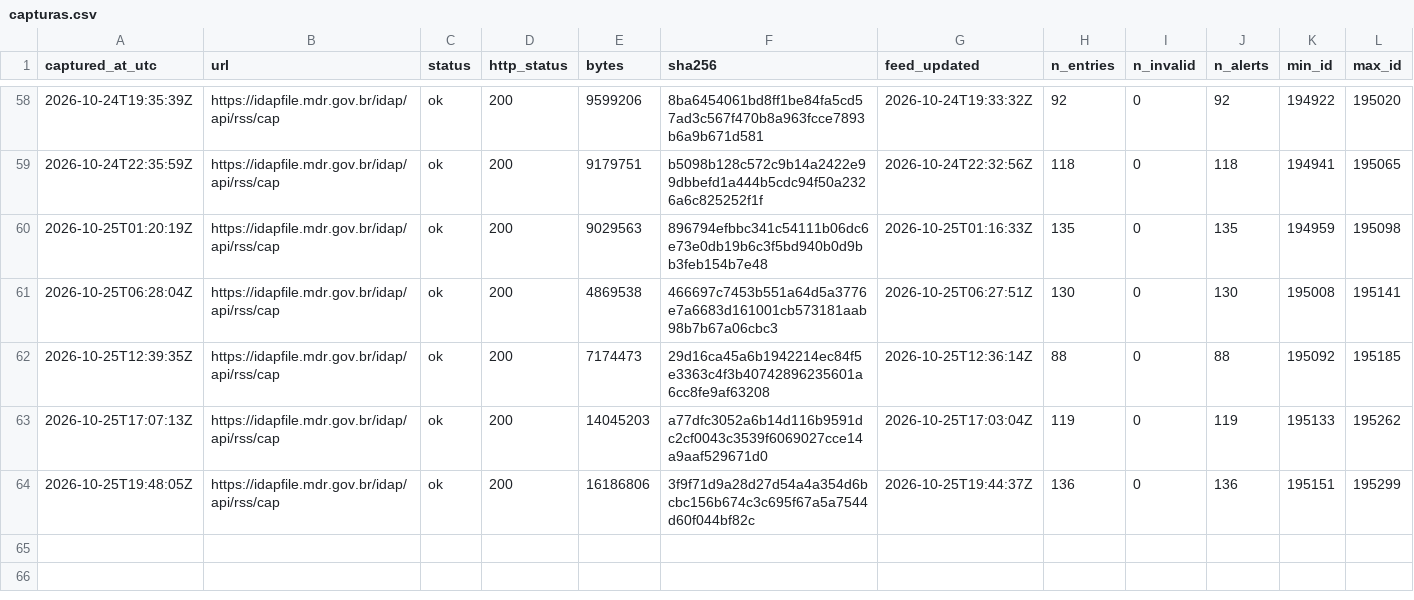
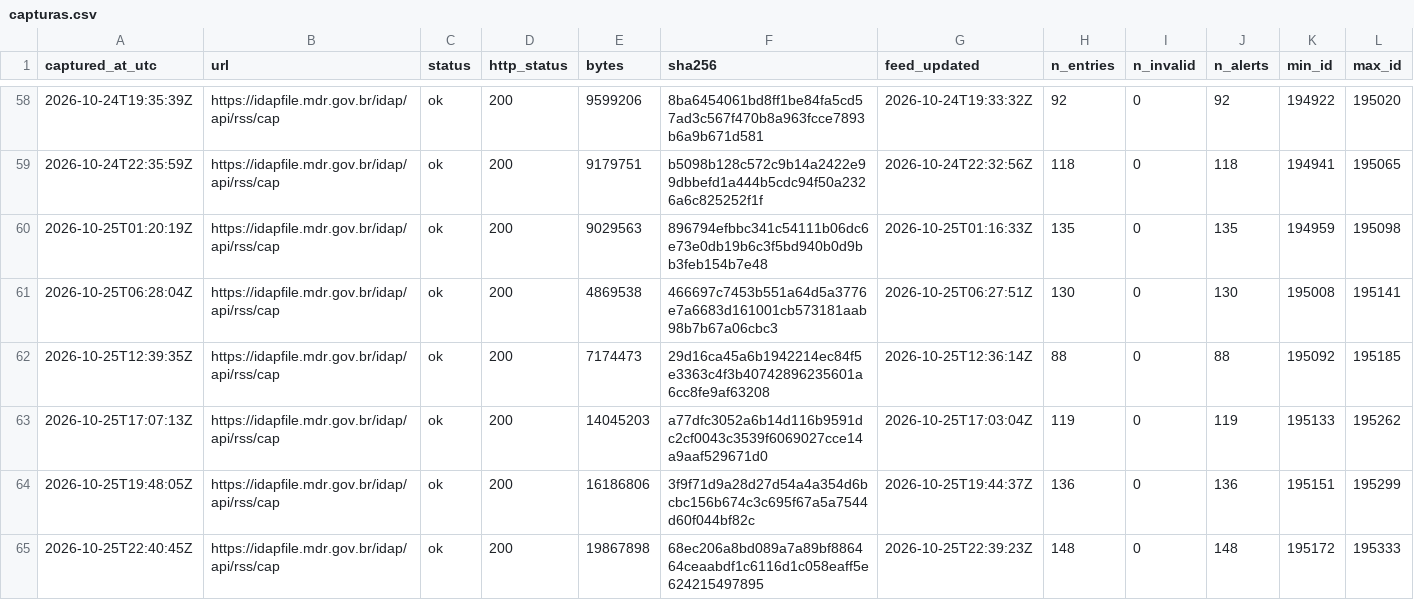
Before and after one commit to alvarocoutinho/crisis-dashboard, a CSV file: data/idap/capturas.csv, drawn as a sheet; only a part is shown, gaps mark what is left out; rows hold the shown columns only; the diff names each change by its address in the sheet, - before the commit and + after, or states it on an @@ line.

```diff
--- a/data/idap/capturas.csv
+++ b/data/idap/capturas.csv
+row 65: 2026-10-25T22:40:45Z | https://idapfile.mdr.gov.br/idap/api/rss/cap | ok | 200 | 19867898 | 68ec206a8bd089a7a89bf886464ceaabdf1c6116d1c058eaff5e624215497895 | 2026-10-25T22:39:23Z | 148 | 0 | 148 | 195172 | 195333
```
Also changed, not shown: data/idap/lacunas.csv, 3 other files.
